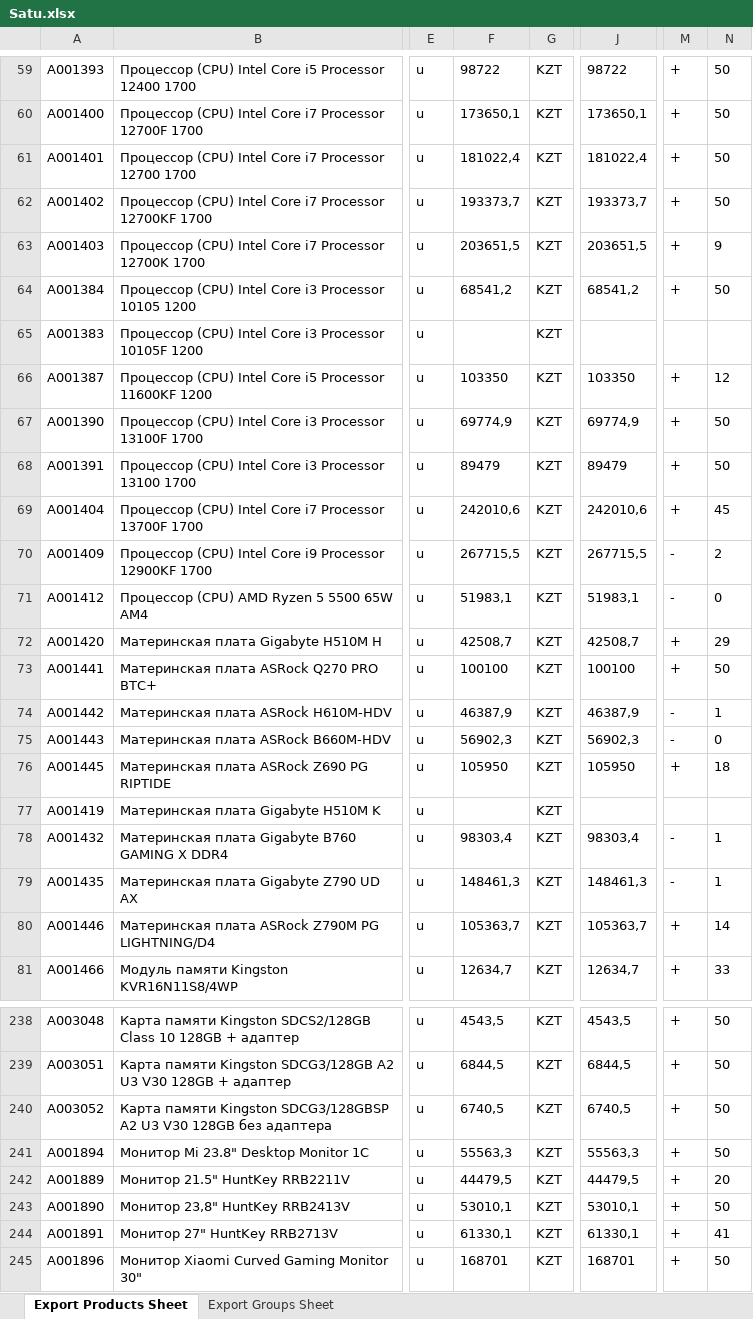
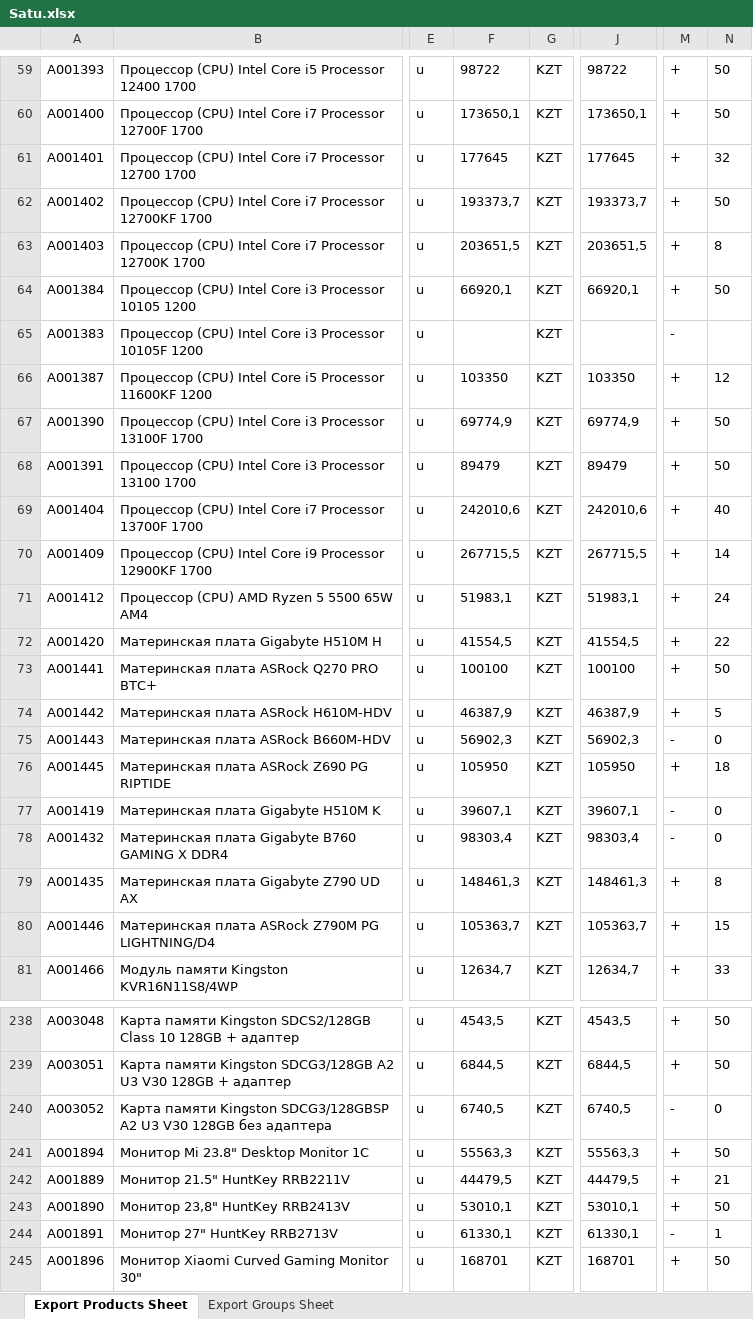
Before and after one commit to Olleala2023/Olleala2023, an Excel workbook: Satu.xlsx, sheet Export Products Sheet, drawn as a sheet; only a part is shown, gaps mark what is left out; values as stored, in another font and other column widths than the file's, no borders; the diff covers the shown part only; the diff names each change by its address in the sheet, - before the commit and + after, or states it on an @@ line.

```diff
--- a/Satu.xlsx (sheet Export Products Sheet)
+++ b/Satu.xlsx (sheet Export Products Sheet)
-F61: 181022,4
+F61: 177645
-J61: 181022,4
+J61: 177645
-N61: 50
+N61: 32
-N63: 9
+N63: 8
-F64: 68541,2
+F64: 66920,1
-J64: 68541,2
+J64: 66920,1
-M65: (empty)
+M65: -
-N69: 45
+N69: 40
-M70:M71: -
+M70:M71: +
-N70: 2
+N70: 14
-N71: 0
+N71: 24
-F72: 42508,7
+F72: 41554,5
-J72: 42508,7
+J72: 41554,5
-N72: 29
+N72: 22
-M74: -
+M74: +
-N74: 1
+N74: 5
-F77: (empty)
+F77: 39607,1
-J77: (empty)
+J77: 39607,1
-M77: (empty)
+M77: -
-N77: (empty)
+N77: 0
-N78: 1
+N78: 0
-M79: -
+M79: +
-N79: 1
+N79: 8
-N80: 14
+N80: 15
-M240: +
+M240: -
-N240: 50
+N240: 0
-N242: 20
+N242: 21
-M244: +
+M244: -
-N244: 41
+N244: 1
```
Also changed, not shown: 111 edited cells elsewhere in this sheet.
